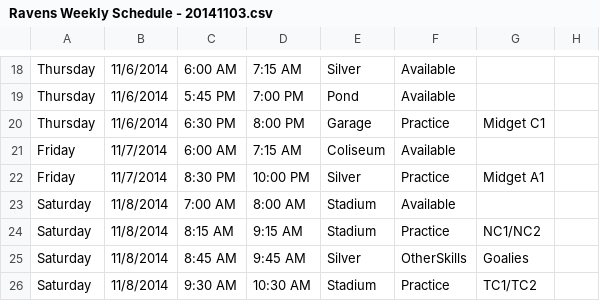
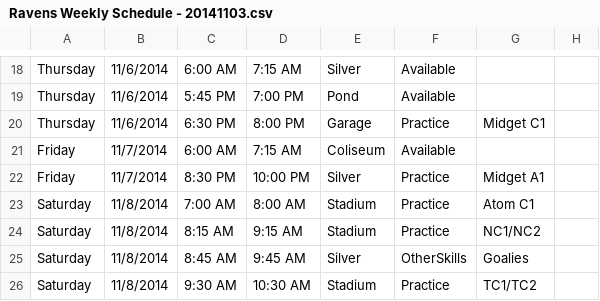
Before and after one commit to hiptopjones/RavensSchedules, a CSV file: Schedules/Ravens Weekly Schedule - 20141103.csv, drawn as a sheet; only a part is shown, gaps mark what is left out.

Commit message:
Atom C1 claimed an extra ice time.

```diff
--- a/Schedules/Ravens Weekly Schedule - 20141103.csv
+++ b/Schedules/Ravens Weekly Schedule - 20141103.csv
@@ -22,3 +22,3 @@ Friday,11/7/2014,6:00 AM,7:15 AM,Coliseum,Available
 Friday,11/7/2014,8:30 PM,10:00 PM,Silver,Practice,Midget A1
-Saturday,11/8/2014,7:00 AM,8:00 AM,Stadium,Available
+Saturday,11/8/2014,7:00 AM,8:00 AM,Stadium,Practice,Atom C1
 Saturday,11/8/2014,8:15 AM,9:15 AM,Stadium,Practice,NC1/NC2
```
